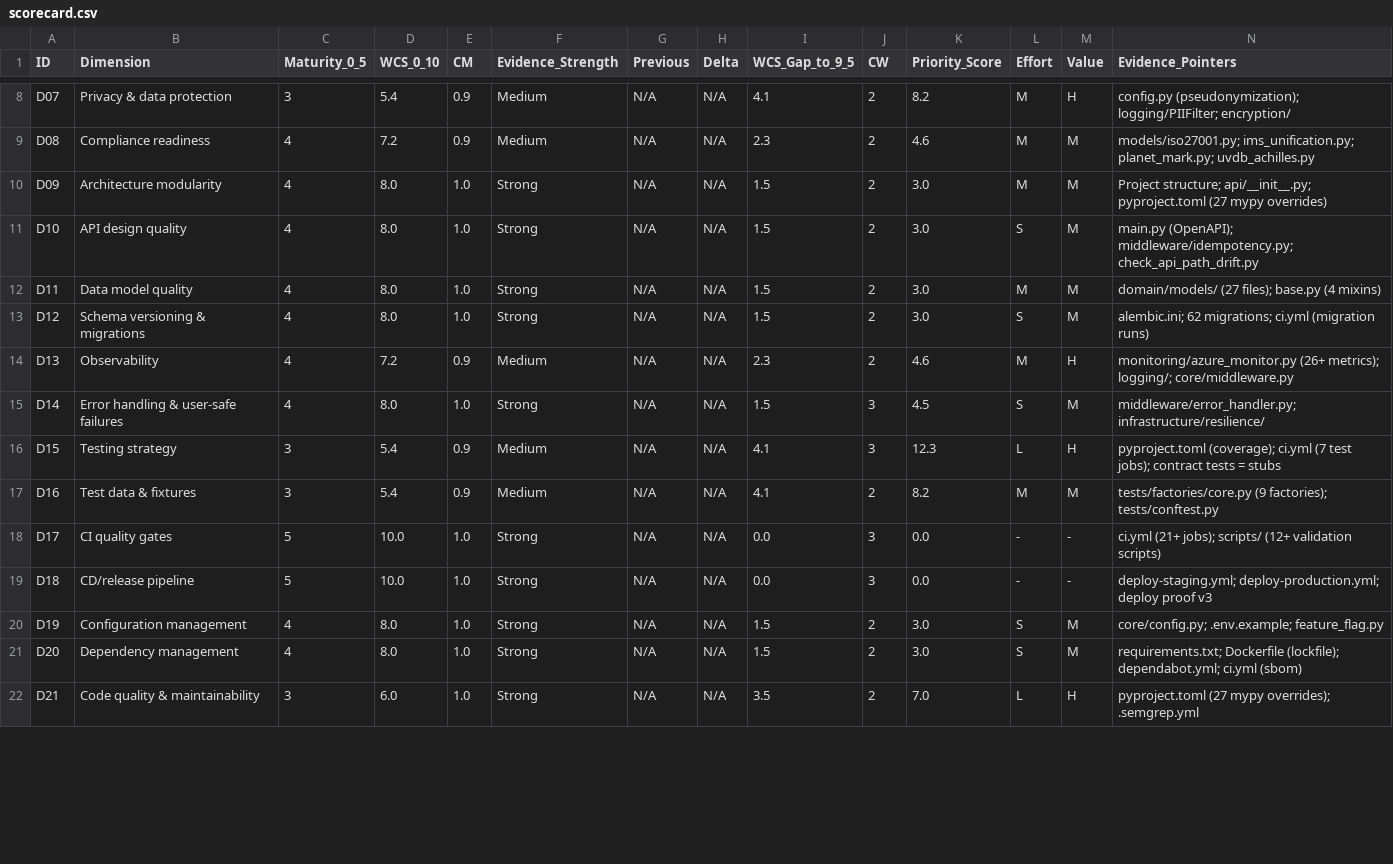
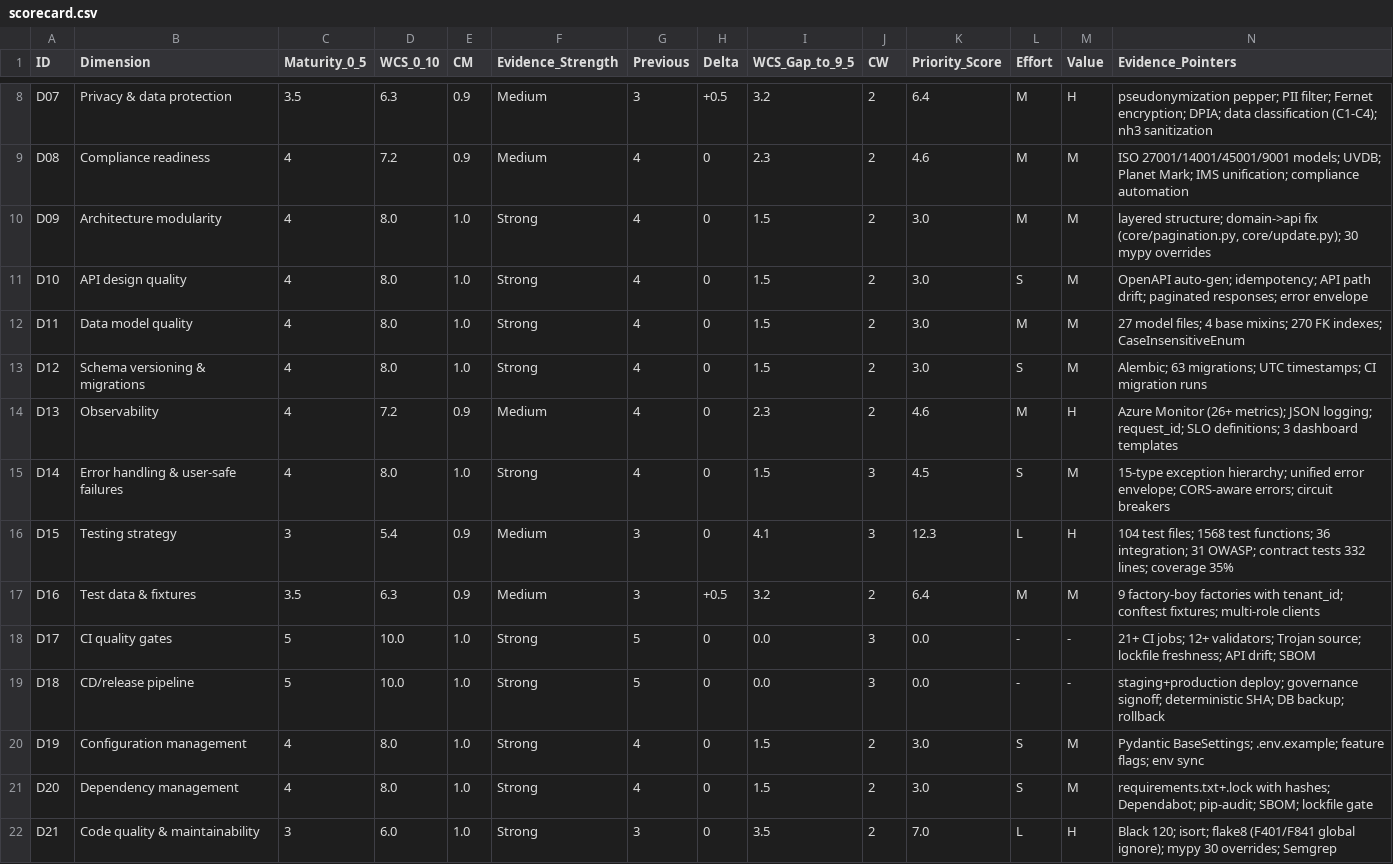
Before and after one commit to cgtqwmwkhp-rgb/quality-governance-platform, a CSV file: docs/assessments/scorecard.csv, drawn as a sheet; only a part is shown, gaps mark what is left out; the diff covers the shown part only; the diff names each change by its address in the sheet, - before the commit and + after, or states it on an @@ line.

```diff
--- a/docs/assessments/scorecard.csv
+++ b/docs/assessments/scorecard.csv
-C8 (Maturity_0_5): 3
+C8 (Maturity_0_5): 3.5
-D8 (WCS_0_10): 5.4
+D8 (WCS_0_10): 6.3
-G8 (Previous): N/A
+G8 (Previous): 3
-H8 (Delta): N/A
+H8 (Delta): +0.5
-I8 (WCS_Gap_to_9_5): 4.1
+I8 (WCS_Gap_to_9_5): 3.2
-K8 (Priority_Score): 8.2
+K8 (Priority_Score): 6.4
-N8 (Evidence_Pointers): config.py (pseudonymization); logging/PIIFilter; encryption/
+N8 (Evidence_Pointers): pseudonymization pepper; PII filter; Fernet encryption; DPIA; data classification (C1-C4); nh3 sanitization
-G9:G15 (Previous): N/A
+G9:G15 (Previous): 4
-H9:H16 (Delta): N/A
+H9:H16 (Delta): 0
-N9 (Evidence_Pointers): models/iso27001.py; ims_unification.py; planet_mark.py; uvdb_achilles.py
+N9 (Evidence_Pointers): ISO 27001/14001/45001/9001 models; UVDB; Planet Mark; IMS unification; compliance automation
-N10 (Evidence_Pointers): Project structure; api/__init__.py; pyproject.toml (27 mypy overrides)
+N10 (Evidence_Pointers): layered structure; domain->api fix (core/pagination.py, core/update.py); 30 mypy overrides
-N11 (Evidence_Pointers): main.py (OpenAPI); middleware/idempotency.py; check_api_path_drift.py
+N11 (Evidence_Pointers): OpenAPI auto-gen; idempotency; API path drift; paginated responses; error envelope
-N12 (Evidence_Pointers): domain/models/ (27 files); base.py (4 mixins)
+N12 (Evidence_Pointers): 27 model files; 4 base mixins; 270 FK indexes; CaseInsensitiveEnum
-N13 (Evidence_Pointers): alembic.ini; 62 migrations; ci.yml (migration runs)
+N13 (Evidence_Pointers): Alembic; 63 migrations; UTC timestamps; CI migration runs
-N14 (Evidence_Pointers): monitoring/azure_monitor.py (26+ metrics); logging/; core/middleware.py
+N14 (Evidence_Pointers): Azure Monitor (26+ metrics); JSON logging; request_id; SLO definitions; 3 dashboard templates
-N15 (Evidence_Pointers): middleware/error_handler.py; infrastructure/resilience/
+N15 (Evidence_Pointers): 15-type exception hierarchy; unified error envelope; CORS-aware errors; circuit breakers
-G16:G17 (Previous): N/A
+G16:G17 (Previous): 3
-N16 (Evidence_Pointers): pyproject.toml (coverage); ci.yml (7 test jobs); contract tests = stubs
+N16 (Evidence_Pointers): 104 test files; 1568 test functions; 36 integration; 31 OWASP; contract tests 332 lines; coverage 35%
-C17 (Maturity_0_5): 3
+C17 (Maturity_0_5): 3.5
-D17 (WCS_0_10): 5.4
+D17 (WCS_0_10): 6.3
-H17 (Delta): N/A
+H17 (Delta): +0.5
-I17 (WCS_Gap_to_9_5): 4.1
+I17 (WCS_Gap_to_9_5): 3.2
-K17 (Priority_Score): 8.2
+K17 (Priority_Score): 6.4
-N17 (Evidence_Pointers): tests/factories/core.py (9 factories); tests/conftest.py
+N17 (Evidence_Pointers): 9 factory-boy factories with tenant_id; conftest fixtures; multi-role clients
-G18:G19 (Previous): N/A
+G18:G19 (Previous): 5
-H18:H22 (Delta): N/A
+H18:H22 (Delta): 0
-N18 (Evidence_Pointers): ci.yml (21+ jobs); scripts/ (12+ validation scripts)
+N18 (Evidence_Pointers): 21+ CI jobs; 12+ validators; Trojan source; lockfile freshness; API drift; SBOM
-N19 (Evidence_Pointers): deploy-staging.yml; deploy-production.yml; deploy proof v3
+N19 (Evidence_Pointers): staging+production deploy; governance signoff; deterministic SHA; DB backup; rollback
-G20:G21 (Previous): N/A
+G20:G21 (Previous): 4
-N20 (Evidence_Pointers): core/config.py; .env.example; feature_flag.py
+N20 (Evidence_Pointers): Pydantic BaseSettings; .env.example; feature flags; env sync
-N21 (Evidence_Pointers): requirements.txt; Dockerfile (lockfile); dependabot.yml; ci.yml (sbom)
+N21 (Evidence_Pointers): requirements.txt+.lock with hashes; Dependabot; pip-audit; SBOM; lockfile gate
-G22 (Previous): N/A
+G22 (Previous): 3
-N22 (Evidence_Pointers): pyproject.toml (27 mypy overrides); .semgrep.yml
+N22 (Evidence_Pointers): Black 120; isort; flake8 (F401/F841 global ignore); mypy 30 overrides; Semgrep
```
Also changed, not shown: 91 edited cells elsewhere in this file, docs/assessments/acceptance_test_matrix.csv, docs/assessments/findings_register.csv, 4 other files.
